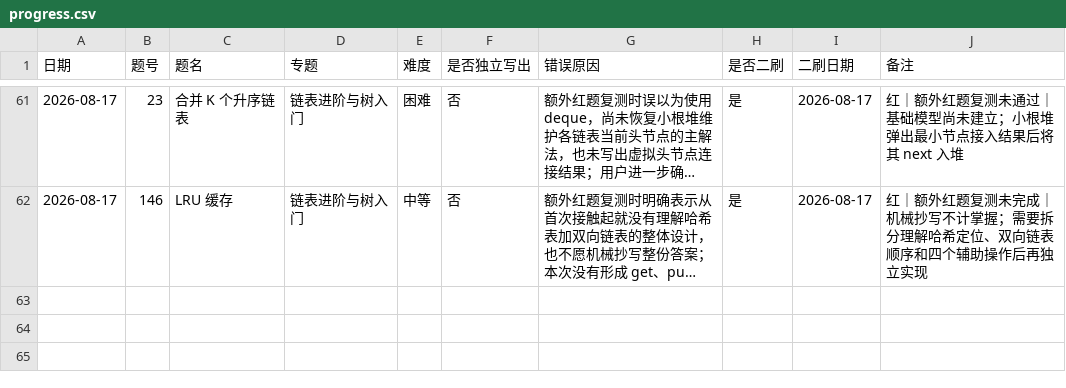
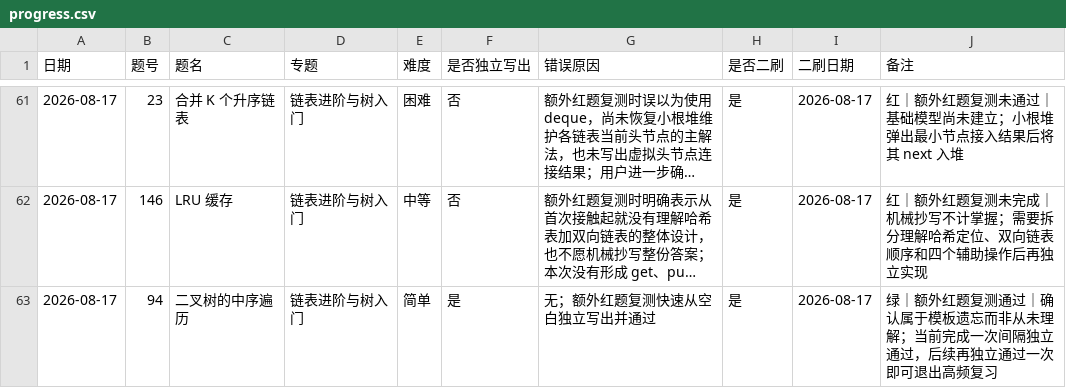
Before and after one commit to JamesLJ2001/find-work, a CSV file: leetcode/progress.csv, drawn as a sheet; only a part is shown, gaps mark what is left out; long unchanged cells end in …; the diff names each change by its address in the sheet, - before the commit and + after, or states it on an @@ line.

Commit message:
记录中序遍历红题复测通过

```diff
--- a/leetcode/progress.csv
+++ b/leetcode/progress.csv
+row 63: 2026-08-17 | 94 | 二叉树的中序遍历 | 链表进阶与树入门 | 简单 | 是 | 无；额外红题复测快速从空白独立写出并通过 | 是 | 2026-08-17 | 绿｜额外红题复测通过｜确认属于模板遗忘而非从未理解；当前完成一次间隔独立通过，后续再独立通过一次即可退出高频复习
```
